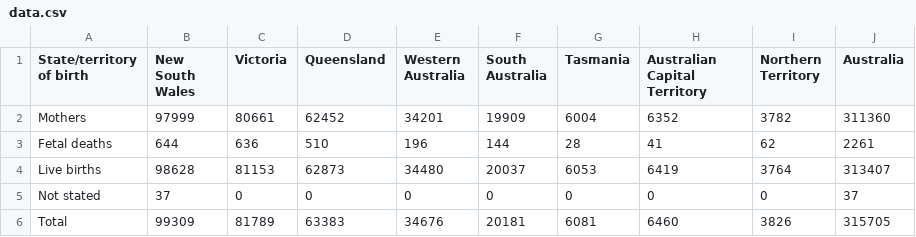
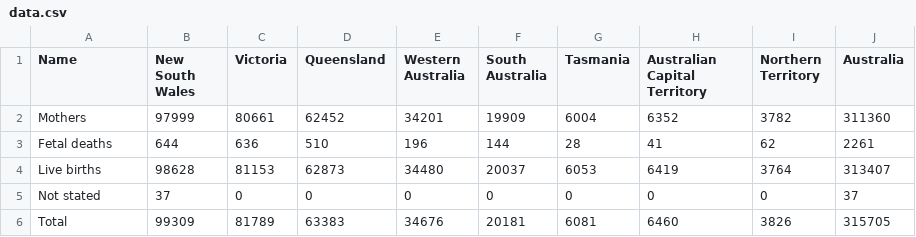
Before and after one commit to arvinloh/w9-homework, a CSV file: js/data.csv, drawn as a sheet.

Commit message:
Update csv file

```diff
--- a/js/data.csv
+++ b/js/data.csv
@@ -1,2 +1,2 @@
-State/territory of birth,New South Wales,Victoria,Queensland,Western Australia,South Australia,Tasmania,Australian Capital Territory,Northern Territory,Australia
+Name,New South Wales,Victoria,Queensland,Western Australia,South Australia,Tasmania,Australian Capital Territory,Northern Territory,Australia
 Mothers,97999,80661,62452,34201,19909,6004,6352,3782,311360
```
